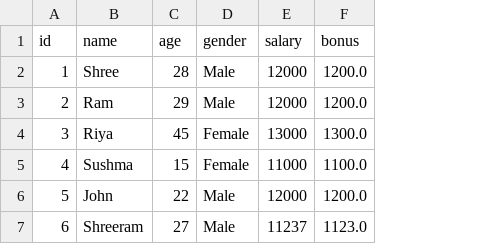
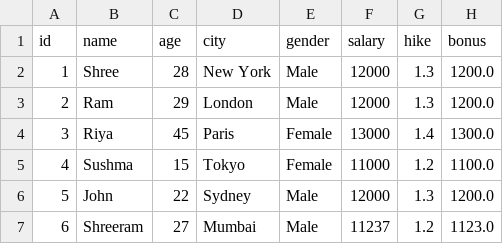
Before and after one commit to shreeramparab/Data-Analytics-Study-Material-, a CSV file: pandas/employee.csv, drawn as a sheet; the diff names each change by its address in the sheet, - before the commit and + after, or states it on an @@ line.

```diff
--- a/pandas/employee.csv
+++ b/pandas/employee.csv
+column D (city), rows 2-7: New York | London | Paris | Tokyo | Sydney | Mumbai
+column G (hike), rows 2-7: 1.3 | 1.3 | 1.4 | 1.2 | 1.3 | 1.2
```
Also changed, not shown: 2 other files.
